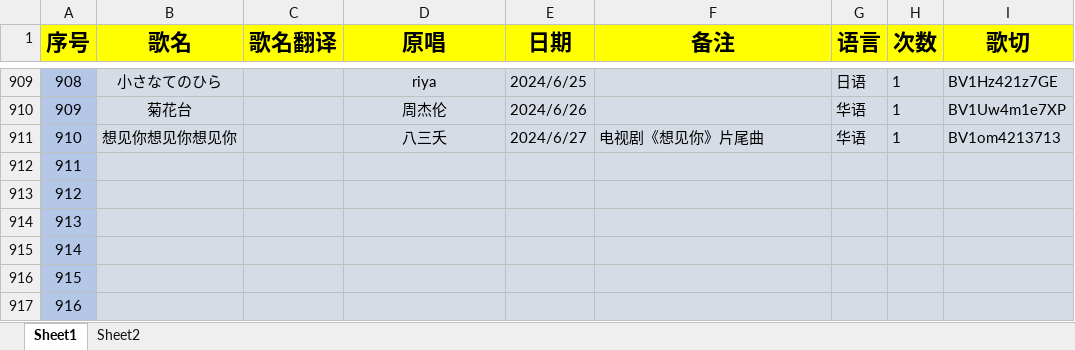
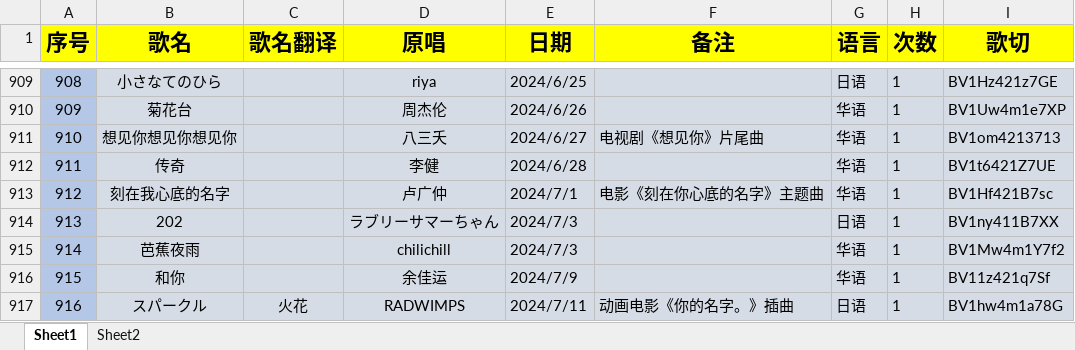
Before and after one commit to starsJuly/sui-song-list, an Excel workbook: scripts/music.xlsx, sheet Sheet1, drawn as a sheet; only a part is shown, gaps mark what is left out; values as stored, in another font and other column widths than the file's, no borders; the diff covers the shown part only; the diff names each change by its address in the sheet, - before the commit and + after, or states it on an @@ line.

Commit message:
歌单更新 2024.7.21
歌单更新 2024.7.21

```diff
--- a/scripts/music.xlsx (sheet Sheet1)
+++ b/scripts/music.xlsx (sheet Sheet1)
-B912 (歌名): (empty)
+B912 (歌名): 传奇
-D912 (原唱): (empty)
+D912 (原唱): 李健
-E912 (日期): (empty)
+E912 (日期): 2024/6/28
-G912:G913 (语言): (empty)
+G912:G913 (语言): 华语
-H912:H917 (次数): (empty)
+H912:H917 (次数): 1
-I912 (歌切): (empty)
+I912 (歌切): BV1t6421Z7UE
-B913 (歌名): (empty)
+B913 (歌名): 刻在我心底的名字
-D913 (原唱): (empty)
+D913 (原唱): 卢广仲
-E913 (日期): (empty)
+E913 (日期): 2024/7/1
-F913 (备注): (empty)
+F913 (备注): 电影《刻在你心底的名字》主题曲
-I913 (歌切): (empty)
+I913 (歌切): BV1Hf421B7sc
-B914 (歌名): (empty)
+B914 (歌名): 202
-D914 (原唱): (empty)
+D914 (原唱): ラブリーサマーちゃん
-E914:E915 (日期): (empty)
+E914:E915 (日期): 2024/7/3
-G914 (语言): (empty)
+G914 (语言): 日语
-I914 (歌切): (empty)
+I914 (歌切): BV1ny411B7XX
-B915 (歌名): (empty)
+B915 (歌名): 芭蕉夜雨
-D915 (原唱): (empty)
+D915 (原唱): chilichill
-G915:G916 (语言): (empty)
+G915:G916 (语言): 华语
-I915 (歌切): (empty)
+I915 (歌切): BV1Mw4m1Y7f2
-B916 (歌名): (empty)
+B916 (歌名): 和你
-D916 (原唱): (empty)
+D916 (原唱): 余佳运
-E916 (日期): (empty)
+E916 (日期): 2024/7/9
-I916 (歌切): (empty)
+I916 (歌切): BV11z421q7Sf
-B917 (歌名): (empty)
+B917 (歌名): スパークル
-C917 (歌名翻译): (empty)
+C917 (歌名翻译): 火花
-D917 (原唱): (empty)
+D917 (原唱): RADWIMPS
-E917 (日期): (empty)
+E917 (日期): 2024/7/11
-F917 (备注): (empty)
+F917 (备注): 动画电影《你的名字。》插曲
-G917 (语言): (empty)
+G917 (语言): 日语
-I917 (歌切): (empty)
+I917 (歌切): BV1hw4m1a78G
```
Also changed, not shown: 62 edited cells elsewhere in this sheet.
